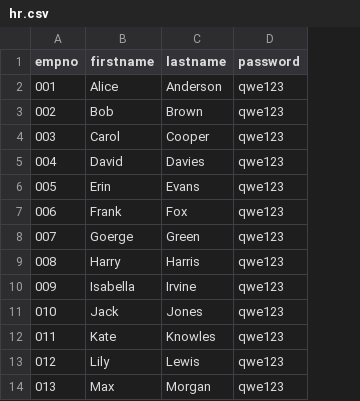
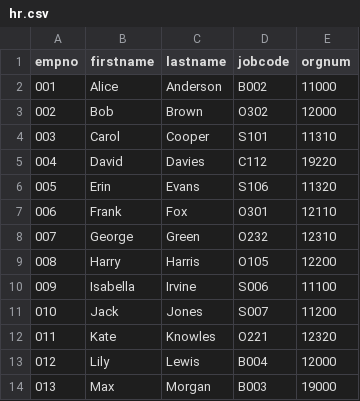
Before and after one commit to Evolveum/midpoint-book, a CSV file: samples/docker/init/midpoint/resources/hr.csv, drawn as a sheet; only a part is shown; removed rows and columns are numbered as before the commit, all else as after; the diff names each change by its address in the sheet, - before the commit and + after, or states it on an @@ line.

Commit message:
Adjusting book samples: job codes and roles

```diff
--- a/samples/docker/init/midpoint/resources/hr.csv
+++ b/samples/docker/init/midpoint/resources/hr.csv
-column D (password), rows 2-14: all qwe123
+column D (jobcode), rows 2-14: B002 | O302 | S101 | C112 | S106 | O301 | O232 | O105 | S006 | S007 | O221 | B004 | B003
+column E (orgnum), rows 2-14: 11000 | 12000 | 11310 | 19220 | 11320 | 12110 | 12310 | 12200 | 11100 | 11200 | 12320 | 12000 | 19000
-B8 (firstname): Goerge
+B8 (firstname): George
```
Also changed, not shown: samples/10/hr.csv, samples/2/hr.csv, 8 other files.
